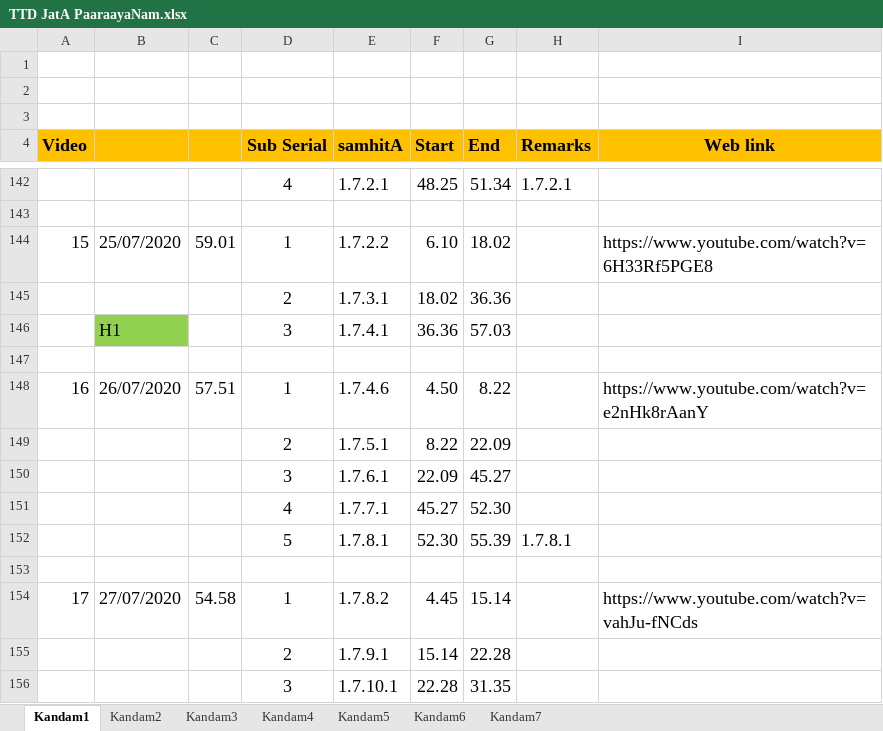
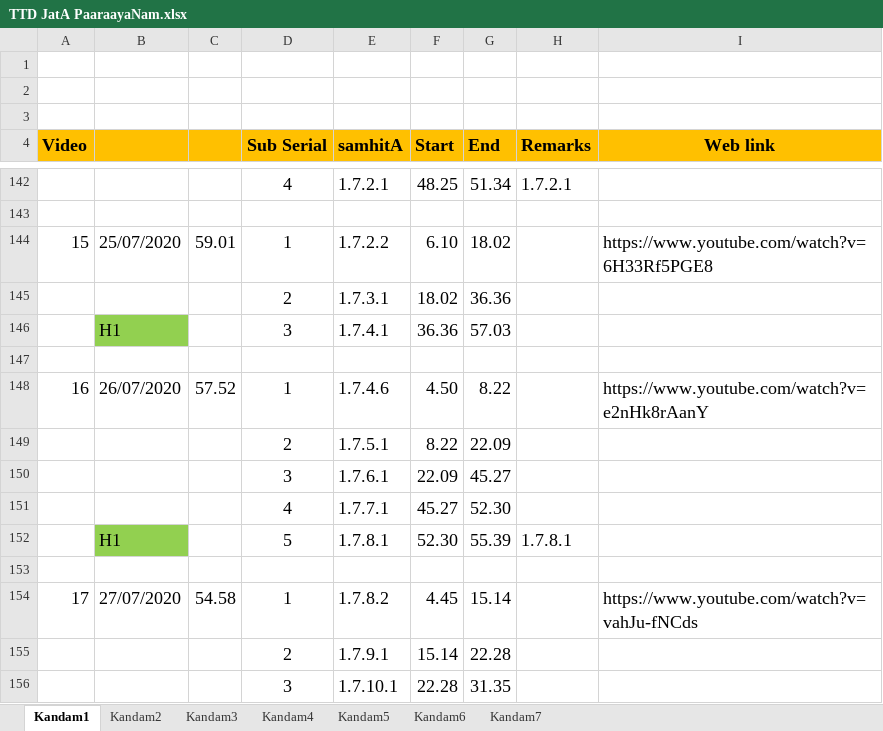
Before and after one commit to KYVeda/texts, an Excel workbook: TS Jatai Working/TTD JatA PaaraayaNam.xlsx, sheet Kandam1, drawn as a sheet; only a part is shown, gaps mark what is left out; values as stored, in another font and other column widths than the file's, no borders; the diff names each change by its address in the sheet, - before the commit and + after, or states it on an @@ line.

```diff
--- a/TS Jatai Working/TTD JatA PaaraayaNam.xlsx (sheet Kandam1)
+++ b/TS Jatai Working/TTD JatA PaaraayaNam.xlsx (sheet Kandam1)
-C148: 57.51
+C148: 57.52
-B152: (empty)
+B152: H1
-B152 fill: none
+B152 fill: #92D050
```
Also changed, not shown: sheet Kandam7, TS Jatai Working/Raja Files/Padam Inputs/TS 1.7 Padam Input Template.xlsx, 1 other file.
